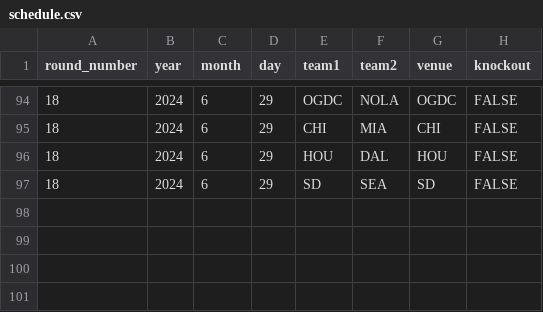
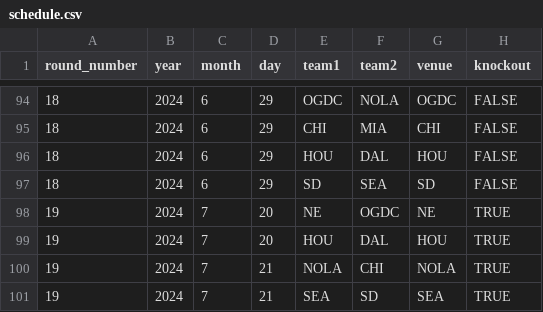
Before and after one commit to JoeJimFlood/SportPredictifier, a CSV file: seasons/RugbyUnion/MajorLeagueRugby/2024/schedule.csv, drawn as a sheet; only a part is shown, gaps mark what is left out; the diff names each change by its address in the sheet, - before the commit and + after, or states it on an @@ line.

```diff
--- a/seasons/RugbyUnion/MajorLeagueRugby/2024/schedule.csv
+++ b/seasons/RugbyUnion/MajorLeagueRugby/2024/schedule.csv
+row 98: 19 | 2024 | 7 | 20 | NE | OGDC | NE | TRUE
+row 99: 19 | 2024 | 7 | 20 | HOU | DAL | HOU | TRUE
+row 100: 19 | 2024 | 7 | 21 | NOLA | CHI | NOLA | TRUE
+row 101: 19 | 2024 | 7 | 21 | SEA | SD | SEA | TRUE
```
Also changed, not shown: seasons/RugbyUnion/MajorLeagueRugby/2024/ScoreTables/CAR.csv, seasons/RugbyUnion/MajorLeagueRugby/2024/ScoreTables/CHI.csv, 17 other files.
